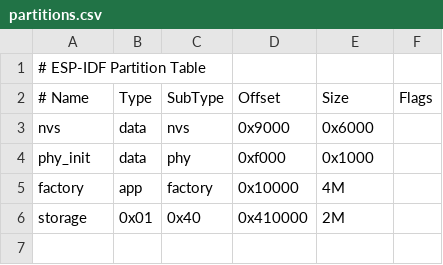
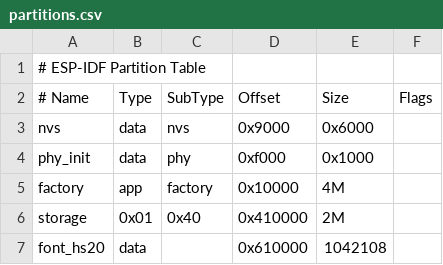
Before and after one commit to herexiong/ESP32S3-LVGL-Port-IDF, a CSV file: partitions.csv, drawn as a sheet; the diff names each change by its address in the sheet, - before the commit and + after, or states it on an @@ line.

```diff
--- a/partitions.csv
+++ b/partitions.csv
+row 7: font_hs20 | data |  | 0x610000 | 1042108
```
Also changed, not shown: 32 other files.
